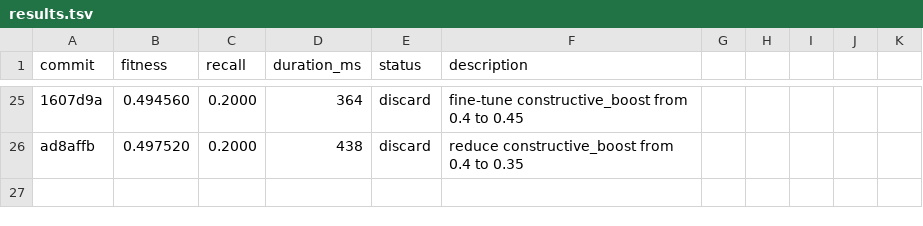
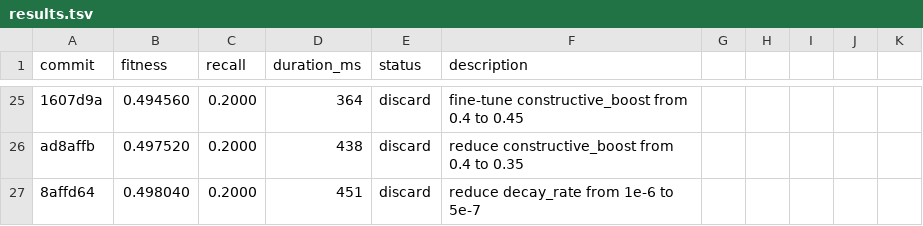
Before and after one commit to NickFlach/kannaka-memory, a TSV file: research/results.tsv, drawn as a sheet; only a part is shown, gaps mark what is left out; the diff names each change by its address in the sheet, - before the commit and + after, or states it on an @@ line.

Commit message:
research: log discard of decay_rate=5e-7

```diff
--- a/research/results.tsv
+++ b/research/results.tsv
+row 27: 8affd64 | 0.498040 | 0.2000 | 451 | discard | reduce decay_rate from 1e-6 to 5e-7
```
